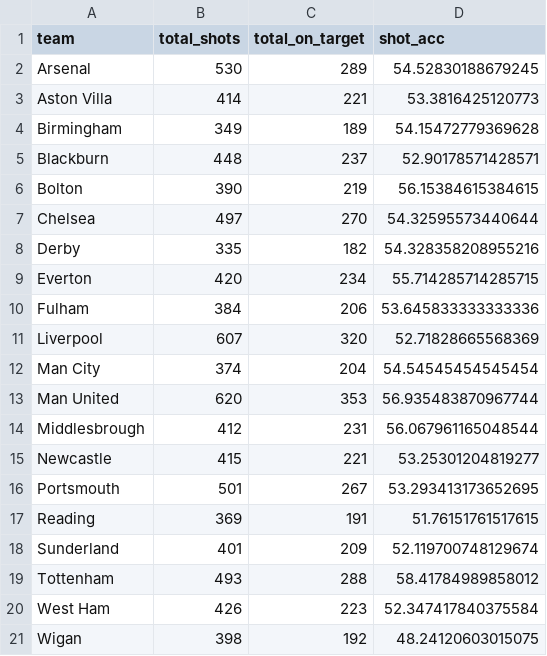
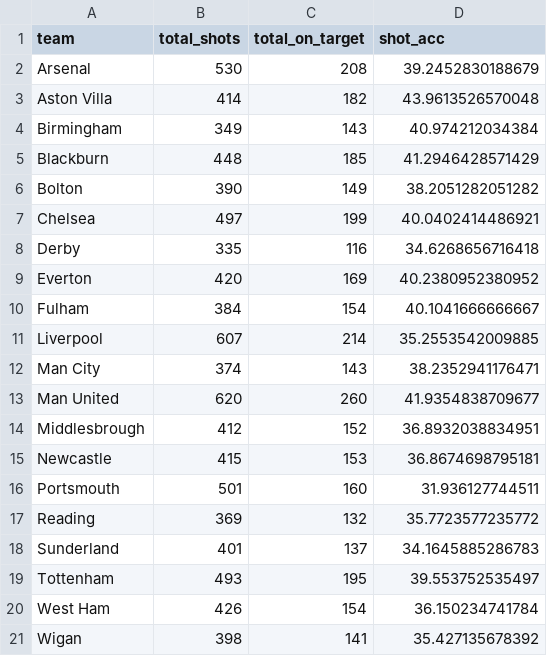
Before and after one commit to Josh1108/EPL_Data, a CSV file: epl/Datasets/Shots and shot on target/0708.csv, drawn as a sheet.

```diff
--- a/epl/Datasets/Shots and shot on target/0708.csv
+++ b/epl/Datasets/Shots and shot on target/0708.csv
@@ -1,21 +1,21 @@
 team,total_shots,total_on_target,shot_acc
-Arsenal,530,289,54.52830188679245
-Aston Villa,414,221,53.3816425120773
-Birmingham,349,189,54.15472779369628
-Blackburn,448,237,52.90178571428571
-Bolton,390,219,56.15384615384615
-Chelsea,497,270,54.32595573440644
-Derby,335,182,54.328358208955216
-Everton,420,234,55.714285714285715
-Fulham,384,206,53.645833333333336
-Liverpool,607,320,52.71828665568369
-Man City,374,204,54.54545454545454
-Man United,620,353,56.935483870967744
-Middlesbrough,412,231,56.067961165048544
-Newcastle,415,221,53.25301204819277
-Portsmouth,501,267,53.293413173652695
-Reading,369,191,51.76151761517615
-Sunderland,401,209,52.119700748129674
-Tottenham,493,288,58.41784989858012
-West Ham,426,223,52.347417840375584
-Wigan,398,192,48.24120603015075
+Arsenal,530,208,39.2452830188679
+Aston Villa,414,182,43.9613526570048
+Birmingham,349,143,40.974212034384
+Blackburn,448,185,41.2946428571429
+Bolton,390,149,38.2051282051282
+Chelsea,497,199,40.0402414486921
+Derby,335,116,34.6268656716418
+Everton,420,169,40.2380952380952
+Fulham,384,154,40.1041666666667
+Liverpool,607,214,35.2553542009885
+Man City,374,143,38.2352941176471
+Man United,620,260,41.9354838709677
+Middlesbrough,412,152,36.8932038834951
+Newcastle,415,153,36.8674698795181
+Portsmouth,501,160,31.936127744511
+Reading,369,132,35.7723577235772
+Sunderland,401,137,34.1645885286783
+Tottenham,493,195,39.553752535497
+West Ham,426,154,36.150234741784
+Wigan,398,141,35.427135678392
```
Also changed, not shown: epl/Datasets/Shots and shot on target/0809.csv, epl/Datasets/Shots and shot on target/1112.csv, 33 other files.
